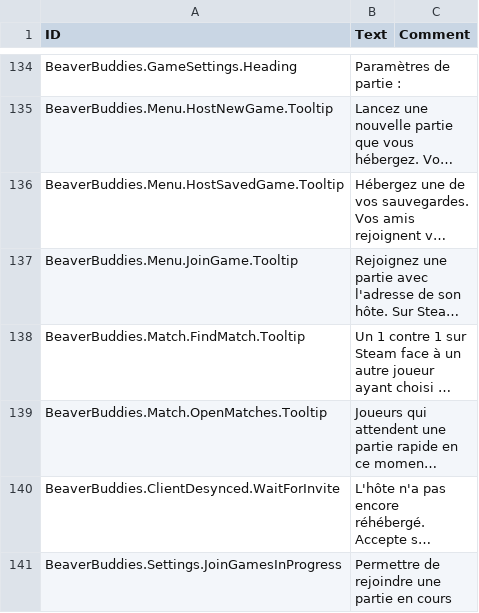
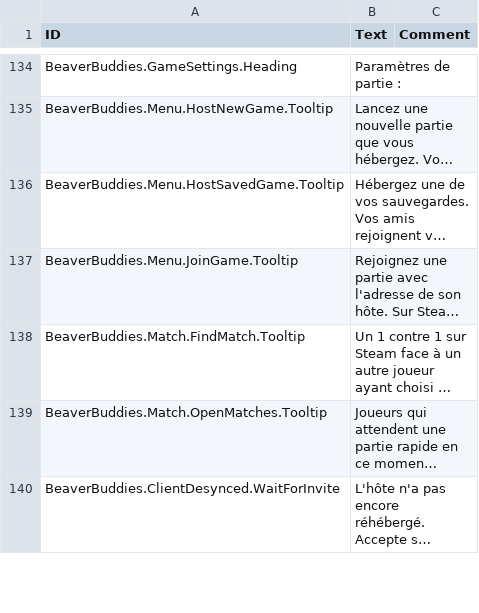
Before and after one commit to FezVrasta/BeaverBuddies-CoOp-PvP-Edition, a CSV file: BeaverBuddies/Localizations/frFR_BeaverBuddie.csv, drawn as a sheet; only a part is shown, gaps mark what is left out; long unchanged cells end in …; the diff covers the shown part only; the diff names each change by its address in the sheet, - before the commit and + after, or states it on an @@ line.

```diff
--- a/BeaverBuddies/Localizations/frFR_BeaverBuddie.csv
+++ b/BeaverBuddies/Localizations/frFR_BeaverBuddie.csv
-row 141: BeaverBuddies.Settings.JoinGamesInProgress | Permettre de rejoindre une partie en cours
```
Also changed, not shown: 1 removed row elsewhere in this file, BeaverBuddies/Localizations/deDE_BeaverBuddie.csv, BeaverBuddies/Localizations/esES_BeaverBuddie.csv, 18 other files.
